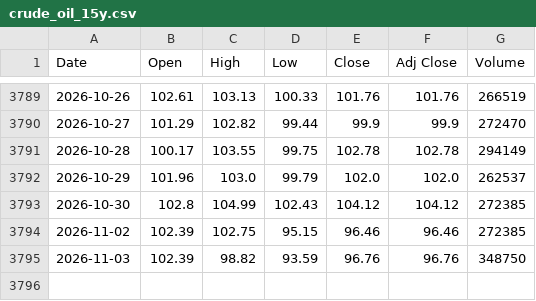
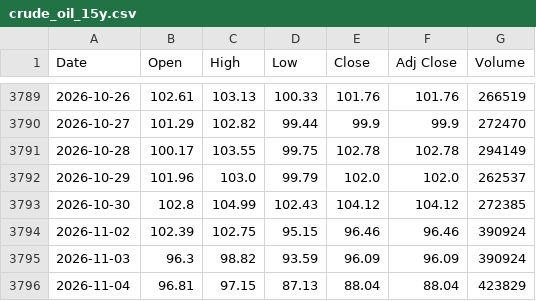
Before and after one commit to artphatsakon/ProjuctFin, a CSV file: crude_oil_15y.csv, drawn as a sheet; only a part is shown, gaps mark what is left out.

```diff
--- a/crude_oil_15y.csv
+++ b/crude_oil_15y.csv
@@ -3793,3 +3793,4 @@
 2026-10-30,102.8,104.99,102.43,104.12,104.12,272385
-2026-11-02,102.39,102.75,95.15,96.46,96.46,272385
-2026-11-03,102.39,98.82,93.59,96.76,96.76,348750
+2026-11-02,102.39,102.75,95.15,96.46,96.46,390924
+2026-11-03,96.3,98.82,93.59,96.09,96.09,390924
+2026-11-04,96.81,97.15,87.13,88.04,88.04,423829
```
Also changed, not shown: gold_15y.csv.
